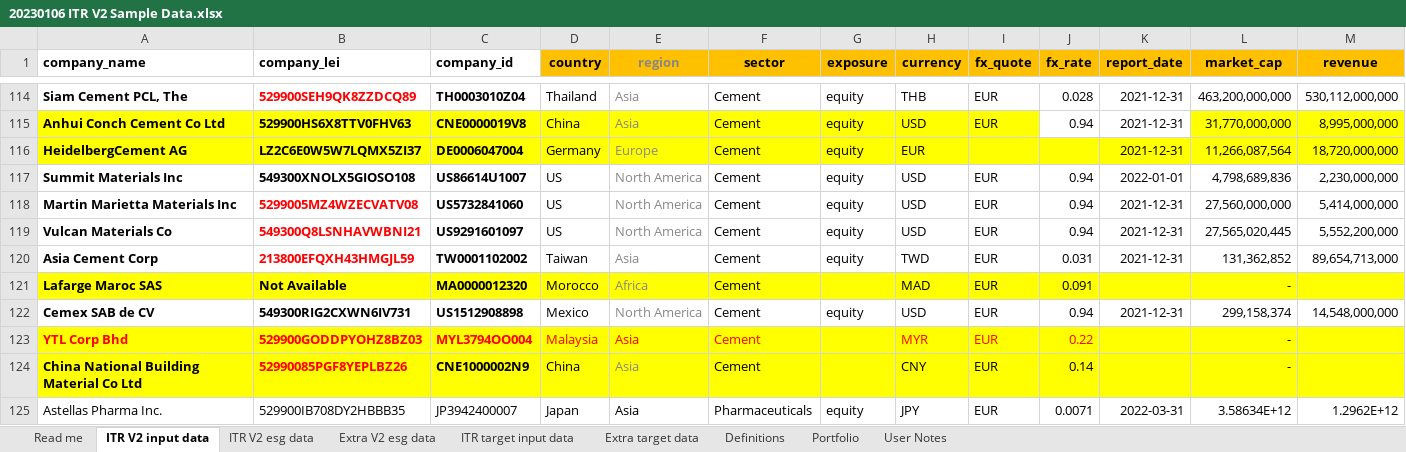
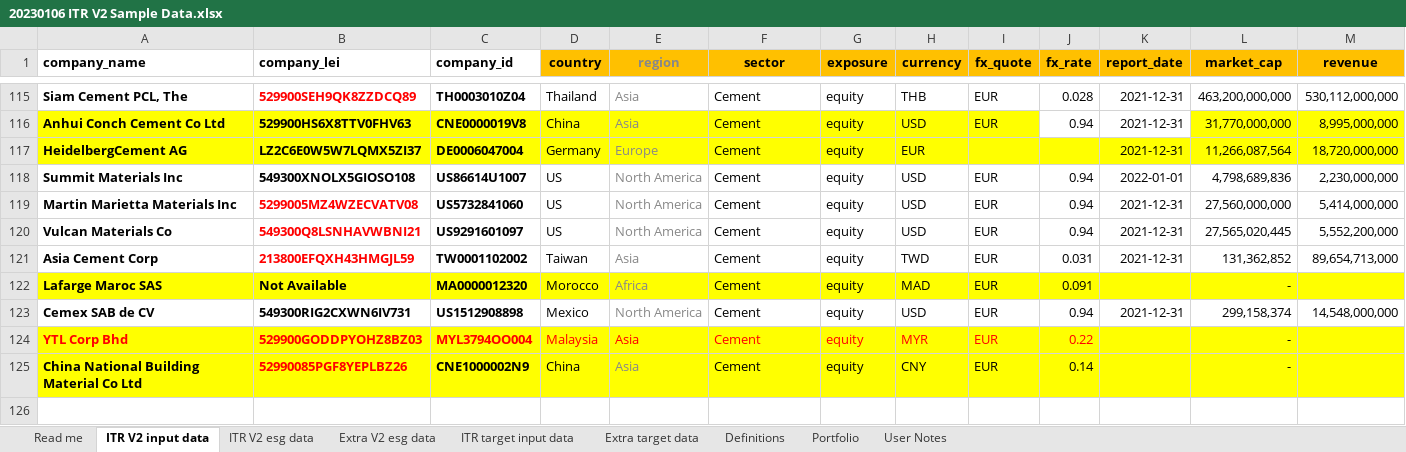
Before and after one commit to os-climate/ITR-examples, an Excel workbook: src/ITR_examples/data/20230106 ITR V2 Sample Data.xlsx, sheet ITR V2 input data, drawn as a sheet; only a part is shown, gaps mark what is left out; values as stored, in another font and other column widths than the file's, no borders; removed rows and columns are numbered as before the commit, all else as after; rows hold the shown columns only; the diff covers the shown part only; the diff names each change by its address in the sheet, - before the commit and + after, or states it on an @@ line.

Commit message:
Update sample data
Signed-off-by: Michael Tiemann <72577720+MichaelTiemannOSC@users.noreply.github.com>

```diff
--- a/src/ITR_examples/data/20230106 ITR V2 Sample Data.xlsx (sheet ITR V2 input data)
+++ b/src/ITR_examples/data/20230106 ITR V2 Sample Data.xlsx (sheet ITR V2 input data)
-G122 (exposure): (empty)
+G122 (exposure): equity
-G124:G125 (exposure): (empty)
+G124:G125 (exposure): equity
-row 125: Astellas Pharma Inc. | 529900IB708DY2HBBB35 | JP3942400007 | Japan | Asia | Pharmaceuticals | equity | JPY | EUR | 0.0071 | 2022-03-31 | 3.58634E+12 | 1.2962E+12
```
Also changed, not shown: 1 added row, 5 removed rows, 2 moved rows, 1 edited cell and cell formats elsewhere in this sheet, sheet ITR V2 esg data, sheet ITR target input data, sheet Portfolio, formulas that keep their value, src/ITR_examples/data/20220927 ITR V2 Sample Data.xlsx.
